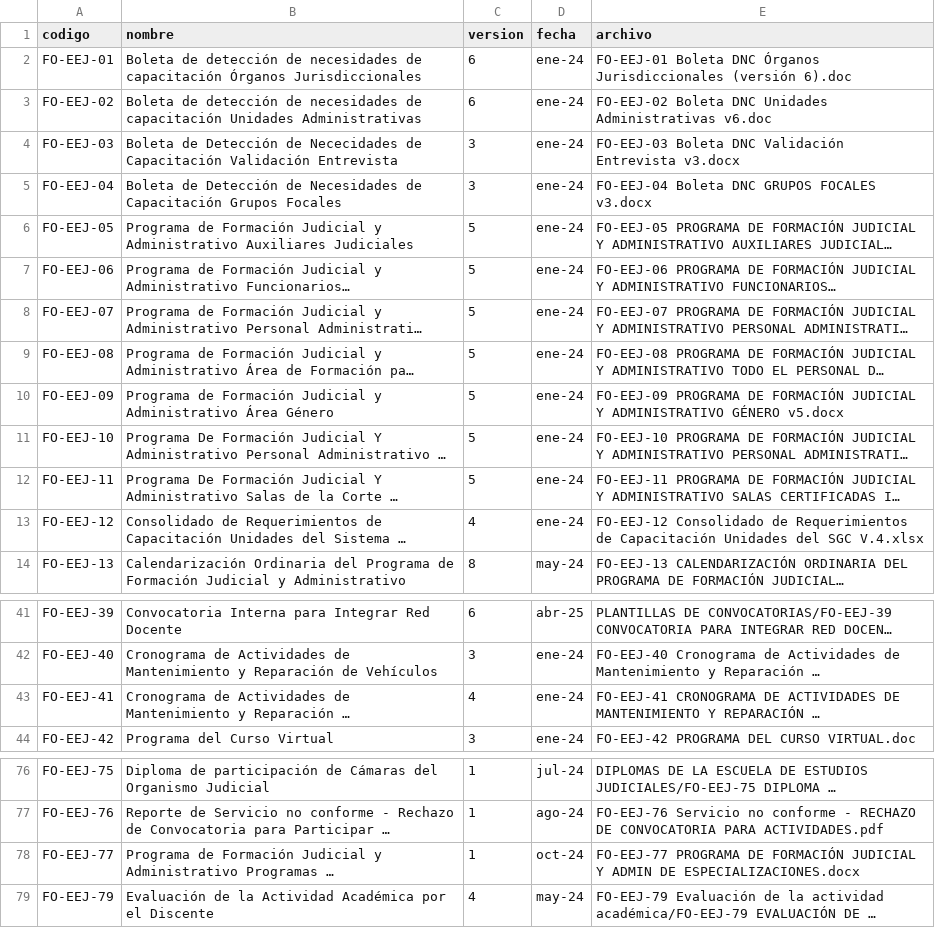
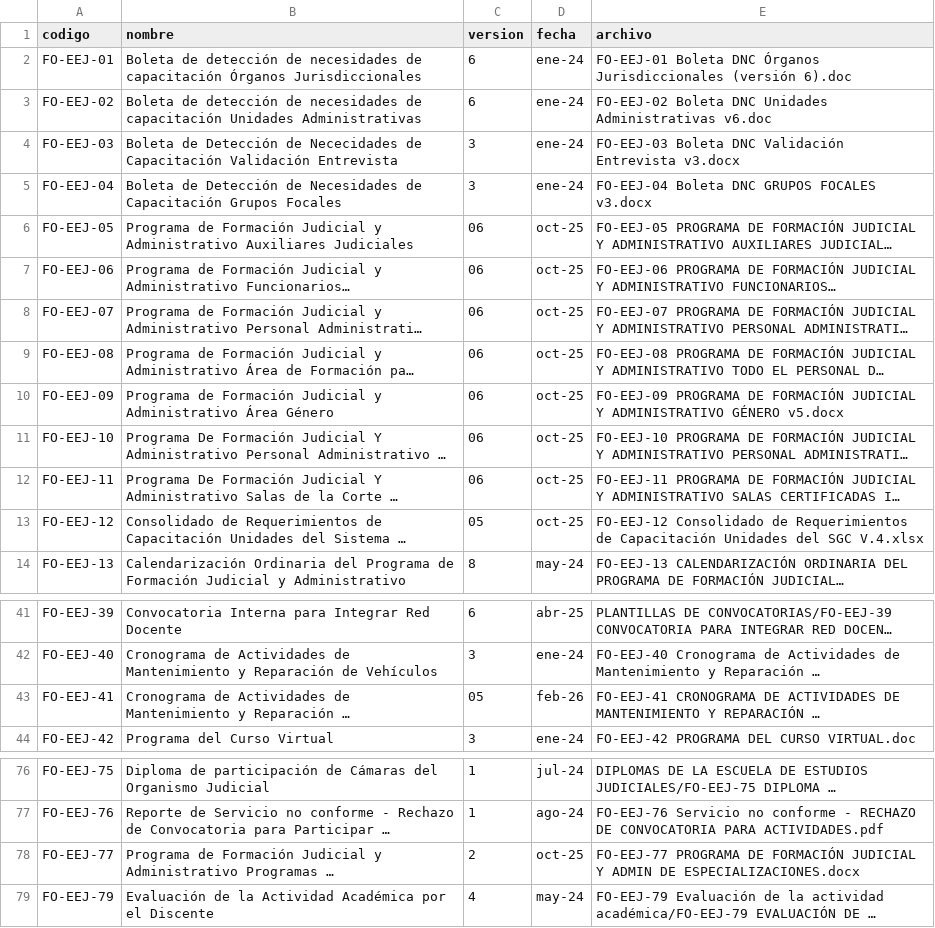
Before and after one commit to giovanni-1990/modulosgcescuela, a CSV file: docs/documentos.csv, drawn as a sheet; only a part is shown, gaps mark what is left out; long unchanged cells end in …; the diff names each change by its address in the sheet, - before the commit and + after, or states it on an @@ line.

Commit message:
Actualización de documentos y catálogo 2026

```diff
--- a/docs/documentos.csv
+++ b/docs/documentos.csv
-C6:C12 (version): 5
+C6:C12 (version): 06
-D6:D13 (fecha): ene-24
+D6:D13 (fecha): oct-25
-C13 (version): 4
+C13 (version): 05
-C43 (version): 4
+C43 (version): 05
-D43 (fecha): ene-24
+D43 (fecha): feb-26
-C78 (version): 1
+C78 (version): 2
-D78 (fecha): oct-24
+D78 (fecha): oct-25
```
Also changed, not shown: 21 other files.
